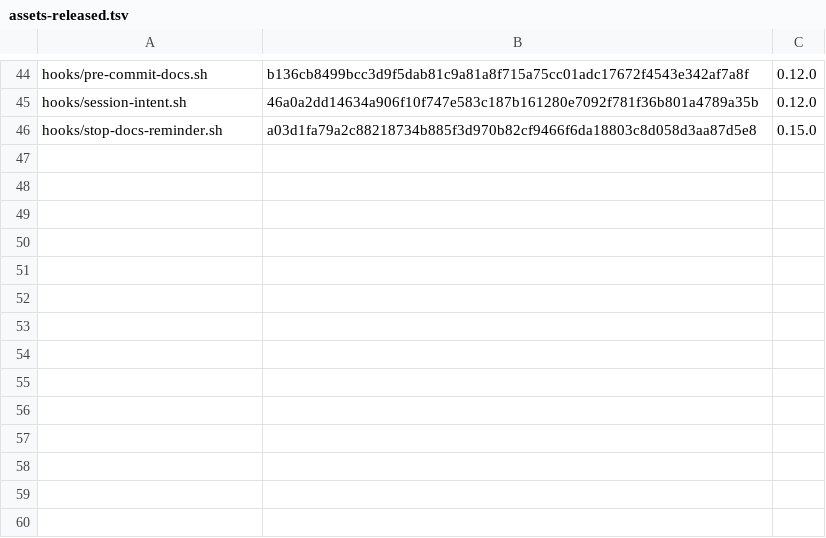
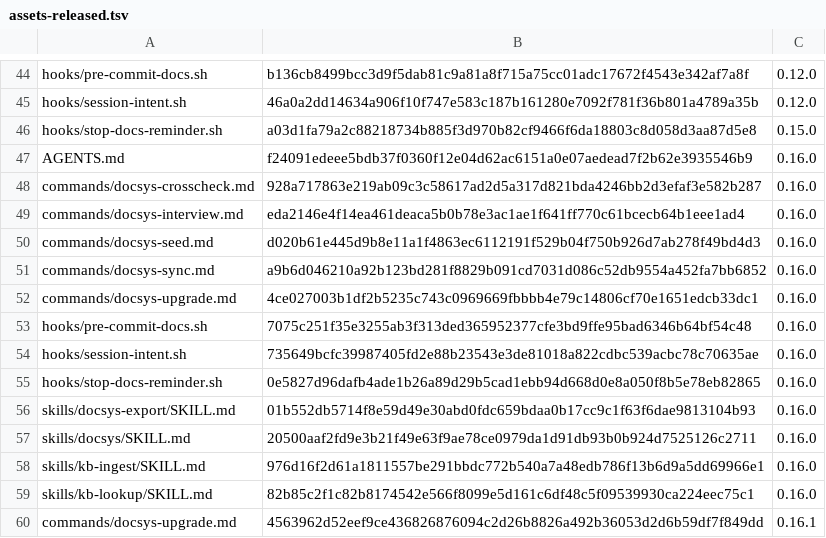
Before and after one commit to FatihErtugral/docsys, a TSV file: migrations/assets-released.tsv, drawn as a sheet; only a part is shown, gaps mark what is left out; the diff names each change by its address in the sheet, - before the commit and + after, or states it on an @@ line.

Commit message:
the upgrade knows the texts 0.16.0 wrote for the relays, commands, skills and the knowledge base's contract, and refreshes them untouched instead of reading them as their owner's; a relay that differs in its template line alone says so; a test holds every text this version writes in the registry of released texts (D-117)

```diff
--- a/migrations/assets-released.tsv
+++ b/migrations/assets-released.tsv
+row 47: AGENTS.md | f24091edeee5bdb37f0360f12e04d62ac6151a0e07aedead7f2b62e3935546b9 | 0.16.0
+row 48: commands/docsys-crosscheck.md | 928a717863e219ab09c3c58617ad2d5a317d821bda4246bb2d3efaf3e582b287 | 0.16.0
+row 49: commands/docsys-interview.md | eda2146e4f14ea461deaca5b0b78e3ac1ae1f641ff770c61bcecb64b1eee1ad4 | 0.16.0
+row 50: commands/docsys-seed.md | d020b61e445d9b8e11a1f4863ec6112191f529b04f750b926d7ab278f49bd4d3 | 0.16.0
+row 51: commands/docsys-sync.md | a9b6d046210a92b123bd281f8829b091cd7031d086c52db9554a452fa7bb6852 | 0.16.0
+row 52: commands/docsys-upgrade.md | 4ce027003b1df2b5235c743c0969669fbbbb4e79c14806cf70e1651edcb33dc1 | 0.16.0
+row 53: hooks/pre-commit-docs.sh | 7075c251f35e3255ab3f313ded365952377cfe3bd9ffe95bad6346b64bf54c48 | 0.16.0
+row 54: hooks/session-intent.sh | 735649bcfc39987405fd2e88b23543e3de81018a822cdbc539acbc78c70635ae | 0.16.0
+row 55: hooks/stop-docs-reminder.sh | 0e5827d96dafb4ade1b26a89d29b5cad1ebb94d668d0e8a050f8b5e78eb82865 | 0.16.0
+row 56: skills/docsys-export/SKILL.md | 01b552db5714f8e59d49e30abd0fdc659bdaa0b17cc9c1f63f6dae9813104b93 | 0.16.0
+row 57: skills/docsys/SKILL.md | 20500aaf2fd9e3b21f49e63f9ae78ce0979da1d91db93b0b924d7525126c2711 | 0.16.0
+row 58: skills/kb-ingest/SKILL.md | 976d16f2d61a1811557be291bbdc772b540a7a48edb786f13b6d9a5dd69966e1 | 0.16.0
+row 59: skills/kb-lookup/SKILL.md | 82b85c2f1c82b8174542e566f8099e5d161c6df48c5f09539930ca224eec75c1 | 0.16.0
+row 60: commands/docsys-upgrade.md | 4563962d52eef9ce436826876094c2d26b8826a492b36053d2d6b59df7f849dd | 0.16.1
```
Also changed, not shown: 3 other files.
